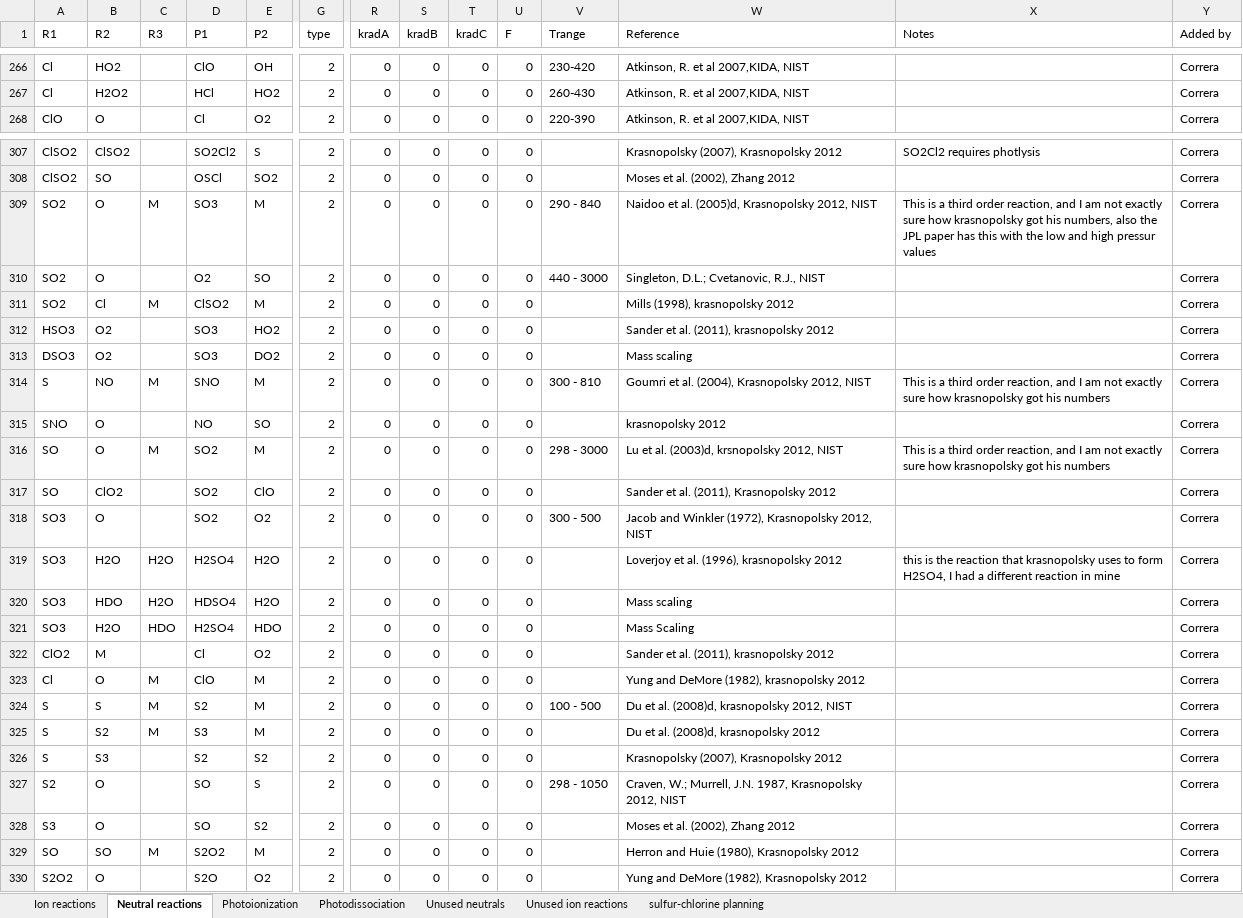
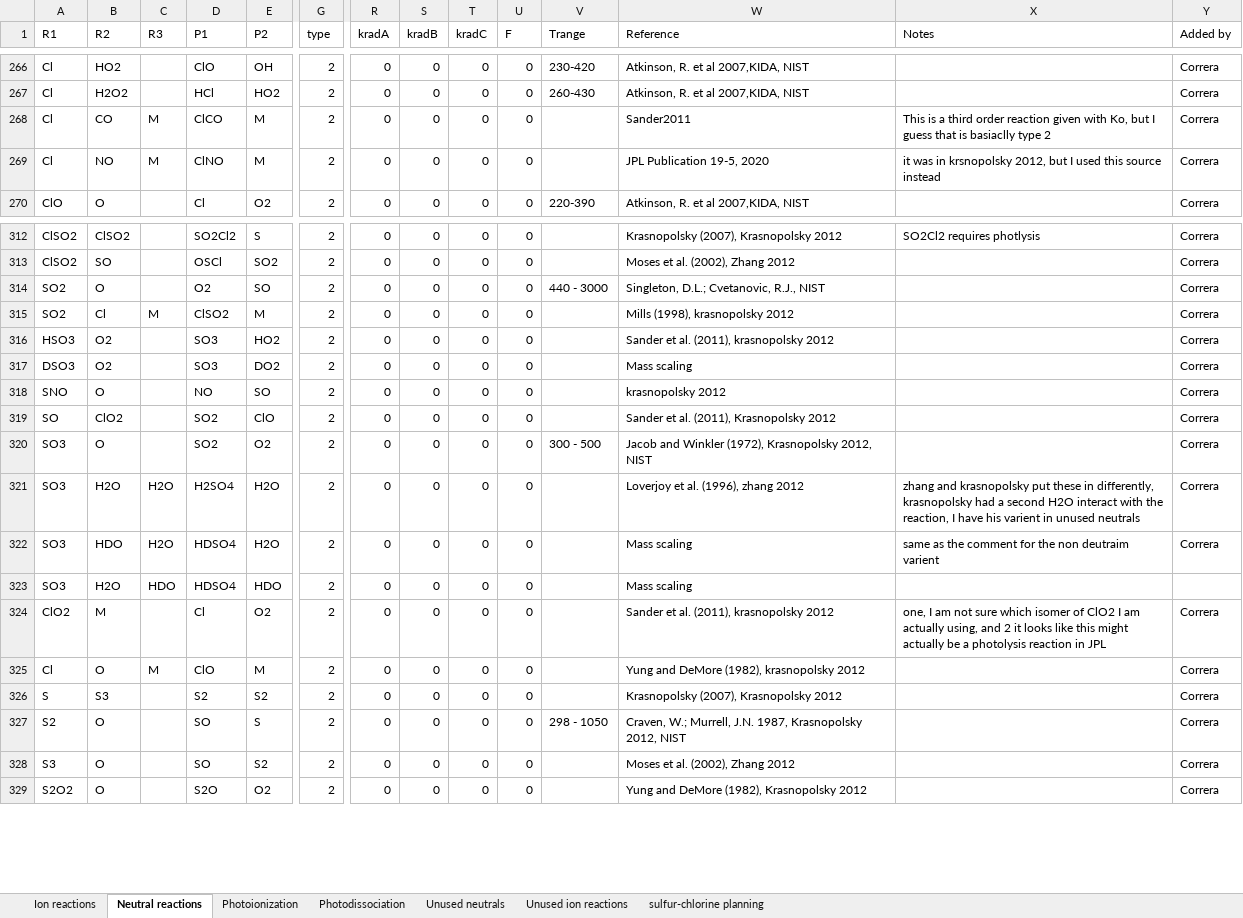
Before and after one commit to emcangi/bluejay, an Excel workbook: Venus-Inputs/REACTION_NETWORK_VENUS.xlsx, sheet Neutral reactions, drawn as a sheet; only a part is shown, gaps mark what is left out; values as stored, in another font and other column widths than the file's, no cell formats; removed rows and columns are numbered as before the commit, all else as after; rows hold the shown columns only; the diff covers the shown part only; the diff names each change by its address in the sheet, - before the commit and + after, or states it on an @@ line.

Commit message:
This is the status of Simon's version of blujay at the end of the Spring 2025 semester. There could be more that I will forget to say, but this includes -- a new file for the tmeperature profile that goes down to 70km, changes to the eddy diffusion, a change to add nitrogen neutrals when running for ions, a method (that needs work) to extend the boundry, and a file that covers altitudes from 48 to 250km with chlorine species, but not sulfur.

```diff
--- a/Venus-Inputs/REACTION_NETWORK_VENUS.xlsx (sheet Neutral reactions)
+++ b/Venus-Inputs/REACTION_NETWORK_VENUS.xlsx (sheet Neutral reactions)
+row 268: Cl | CO | M | ClCO | M | 2 | 0 | 0 | 0 | 0 |  | Sander2011 | This is a third order reaction given with Ko, but I guess that is basiaclly type 2 | Correra
+row 269: Cl | NO | M | ClNO | M | 2 | 0 | 0 | 0 | 0 |  | JPL Publication 19-5, 2020 | it was in krsnopolsky 2012, but I used this source instead | Correra
-row 309: SO2 | O | M | SO3 | M | 2 | 0 | 0 | 0 | 0 | 290 - 840 | Naidoo et al. (2005)d, Krasnopolsky 2012, NIST | This is a third order reaction, and I am not exactly sure how krasnopolsky got his numbers, also the JPL paper has this with the low and high pressur values | Correra
-row 314: S | NO | M | SNO | M | 2 | 0 | 0 | 0 | 0 | 300 - 810 | Goumri et al. (2004), Krasnopolsky 2012, NIST | This is a third order reaction, and I am not exactly sure how krasnopolsky got his numbers | Correra
-row 316: SO | O | M | SO2 | M | 2 | 0 | 0 | 0 | 0 | 298 - 3000 | Lu et al. (2003)d, krsnopolsky 2012, NIST | This is a third order reaction, and I am not exactly sure how krasnopolsky got his numbers | Correra
-W321 (Reference): Loverjoy et al. (1996), krasnopolsky 2012
+W321 (Reference): Loverjoy et al. (1996), zhang 2012
-X321 (Notes): this is the reaction that krasnopolsky uses to form H2SO4, I had a different reaction in mine
+X321 (Notes): zhang and krasnopolsky put these in differently, krasnopolsky had a second H2O interact with the reaction, I have his varient in unused neutrals
-X322 (Notes): (empty)
+X322 (Notes): same as the comment for the non deutraim varient
-D323 (P1): H2SO4
+D323 (P1): HDSO4
-W323 (Reference): Mass Scaling
+W323 (Reference): Mass scaling
-Y323 (Added by): Correra
+Y323 (Added by): (empty)
-X324 (Notes): (empty)
+X324 (Notes): one, I am not sure which isomer of ClO2 I am actually using, and 2 it looks like this might actually be a photolysis reaction in JPL
-row 324: S | S | M | S2 | M | 2 | 0 | 0 | 0 | 0 | 100 - 500 | Du et al. (2008)d, krasnopolsky 2012, NIST |  | Correra
-row 325: S | S2 | M | S3 | M | 2 | 0 | 0 | 0 | 0 |  | Du et al. (2008)d, krasnopolsky 2012 |  | Correra
-row 329: SO | SO | M | S2O2 | M | 2 | 0 | 0 | 0 | 0 |  | Herron and Huie (1980), Krasnopolsky 2012 |  | Correra
```
Also changed, not shown: 21 added rows, 7 removed rows and 22 edited cells elsewhere in this sheet, sheet Unused neutrals, sheet Photodissociation, sheet sulfur-chlorine planning, sheet Photoionization, cell formats, 10 other files.
